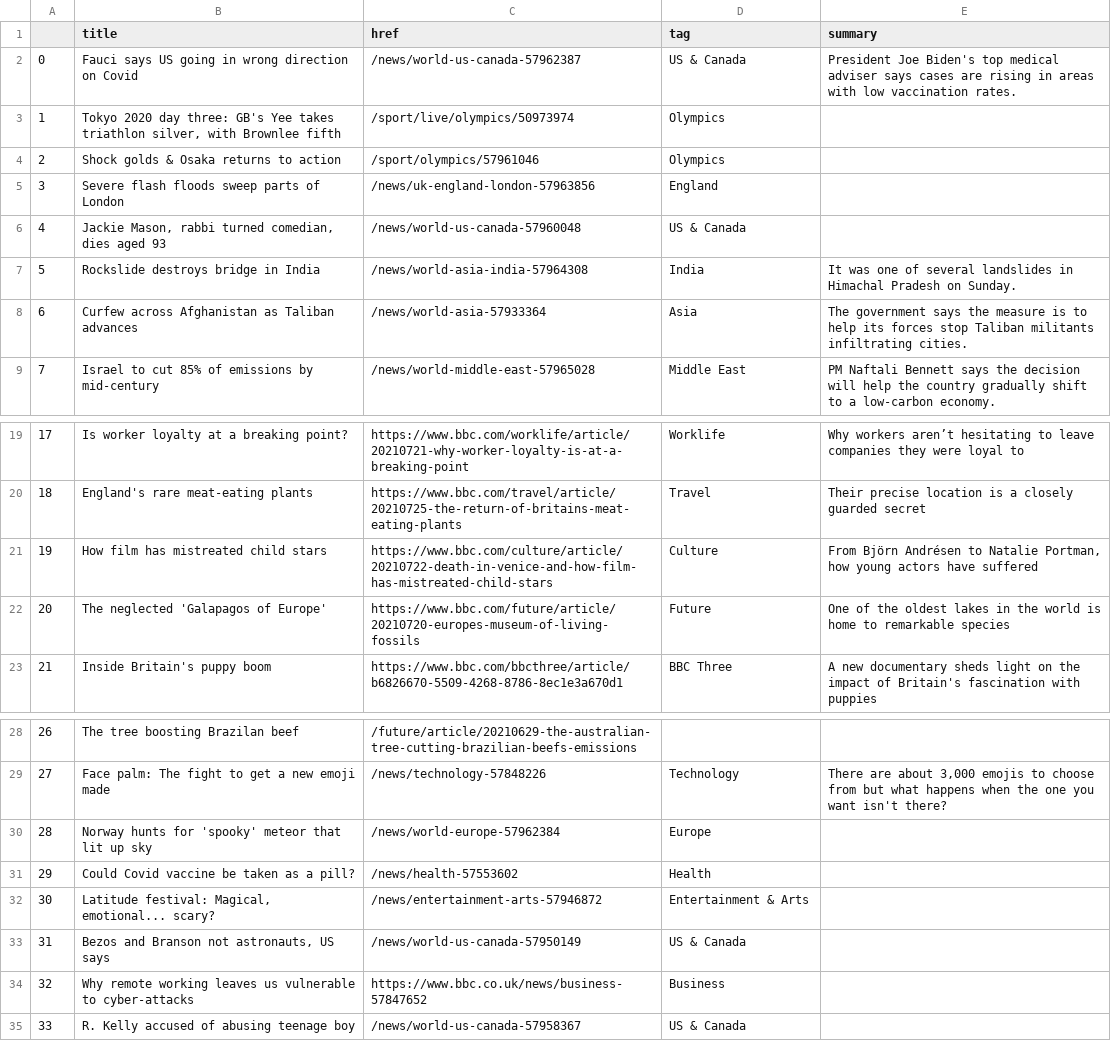
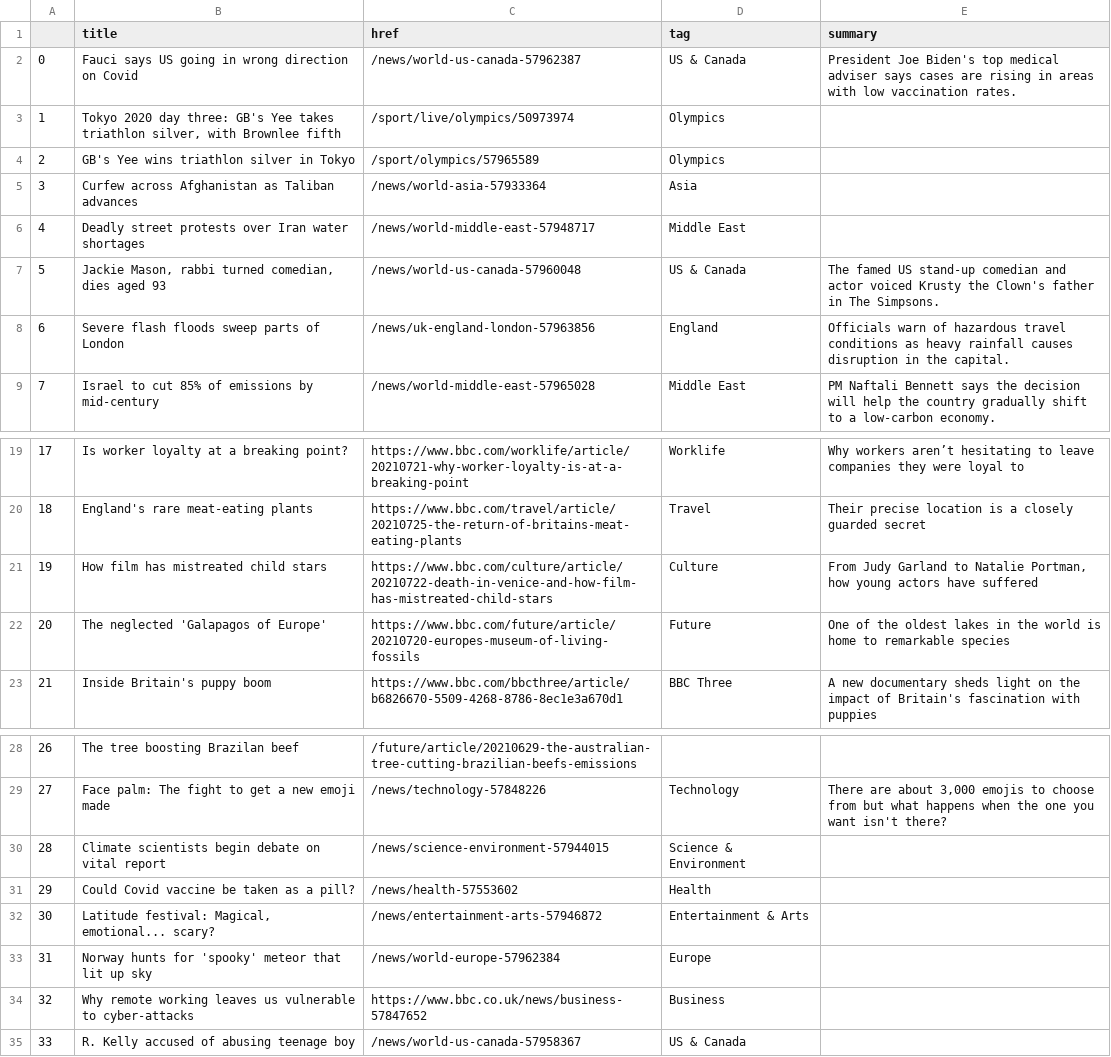
Before and after one commit to jbolster252/scraper.py, a CSV file: bbc-headlines.csv, drawn as a sheet; only a part is shown, gaps mark what is left out.

```diff
--- a/bbc-headlines.csv
+++ b/bbc-headlines.csv
@@ -3,7 +3,7 @@
 1,"Tokyo 2020 day three: GB's Yee takes triathlon silver, with Brownlee fifth",/sport/live/olympics/50973974,Olympics,
-2,Shock golds & Osaka returns to action,/sport/olympics/57961046,Olympics,
-3,Severe flash floods sweep parts of London,/news/uk-england-london-57963856,England,
-4,"Jackie Mason, rabbi turned comedian, dies aged 93",/news/world-us-canada-57960048,US & Canada,
-5,Rockslide destroys bridge in India,/news/world-asia-india-57964308,India,It was one of several landslides in Himachal Pradesh on Sunday.
-6,Curfew across Afghanistan as Taliban advances,/news/world-asia-57933364,Asia,The government says the measure is to help its forces stop Taliban militants infiltrating cities.
+2,GB's Yee wins triathlon silver in Tokyo,/sport/olympics/57965589,Olympics,
+3,Curfew across Afghanistan as Taliban advances,/news/world-asia-57933364,Asia,
+4,Deadly street protests over Iran water shortages,/news/world-middle-east-57948717,Middle East,
+5,"Jackie Mason, rabbi turned comedian, dies aged 93",/news/world-us-canada-57960048,US & Canada,The famed US stand-up comedian and actor voiced Krusty the Clown's father in The Simpsons.
+6,Severe flash floods sweep parts of London,/news/uk-england-london-57963856,England,Officials warn of hazardous travel conditions as heavy rainfall causes disruption in the capital.
 7,Israel to cut 85% of emissions by mid-century,/news/world-middle-east-57965028,Middle East,PM Naftali Bennett says the decision will help the country gradually shift to a low-carbon economy.
@@ -20,3 +20,3 @@
 18,England's rare meat-eating plants,https://www.bbc.com/travel/article/20210725-the-return-of-britains-meat-eating-plants,Travel,Their precise location is a closely guarded secret
-19,How film has mistreated child stars,https://www.bbc.com/culture/article/20210722-death-in-venice-and-how-film-has-mistreated-child-stars,Culture,"From Björn Andrésen to Natalie Portman, how young actors have suffered"
+19,How film has mistreated child stars,https://www.bbc.com/culture/article/20210722-death-in-venice-and-how-film-has-mistreated-child-stars,Culture,"From Judy Garland to Natalie Portman, how young actors have suffered"
 20,The neglected 'Galapagos of Europe',https://www.bbc.com/future/article/20210720-europes-museum-of-living-fossils,Future,One of the oldest lakes in the world is home to remarkable species
@@ -29,6 +29,6 @@
 27,Face palm: The fight to get a new emoji made,/news/technology-57848226,Technology,"There are about 3,000 emojis to choose from but what happens when the one you want isn't there?"
-28,Norway hunts for 'spooky' meteor that lit up sky,/news/world-europe-57962384,Europe,
+28,Climate scientists begin debate on vital report,/news/science-environment-57944015,Science & Environment,
 29,Could Covid vaccine be taken as a pill?,/news/health-57553602,Health,
 30,"Latitude festival: Magical, emotional... scary?",/news/entertainment-arts-57946872,Entertainment & Arts,
-31,"Bezos and Branson not astronauts, US says",/news/world-us-canada-57950149,US & Canada,
+31,Norway hunts for 'spooky' meteor that lit up sky,/news/world-europe-57962384,Europe,
 32,Why remote working leaves us vulnerable to cyber-attacks,https://www.bbc.co.uk/news/business-57847652,Business,
```
